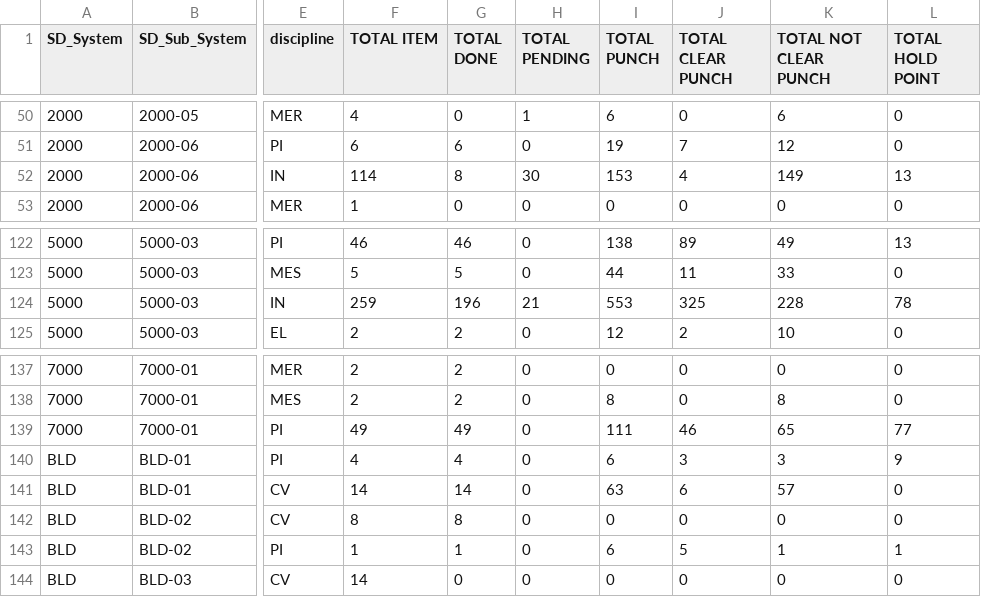
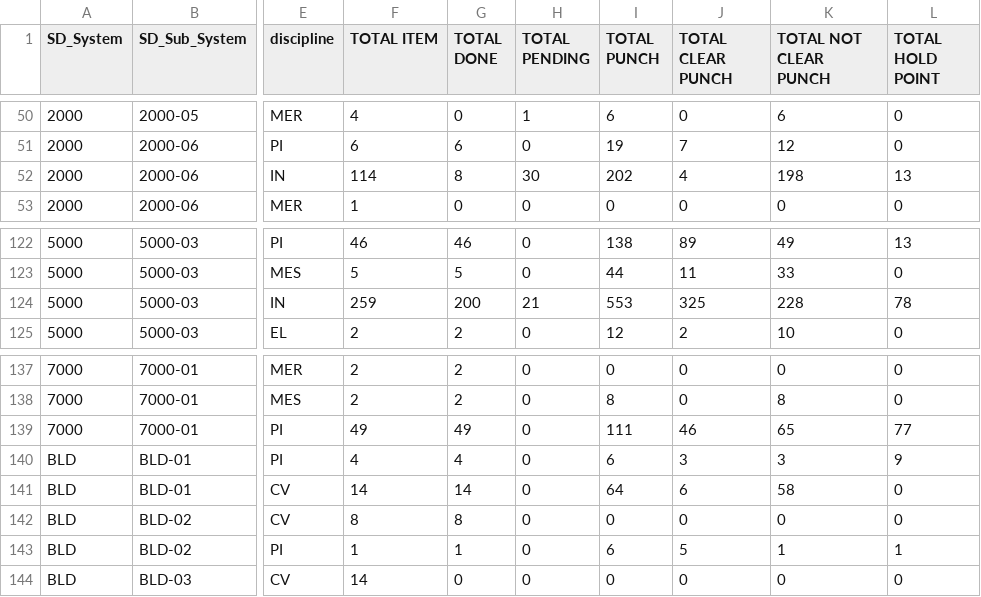
Before and after one commit to akarimvand/SAPRA2, a CSV file: dbcsv/DATA.CSV, drawn as a sheet; only a part is shown, gaps mark what is left out; the diff names each change by its address in the sheet, - before the commit and + after, or states it on an @@ line.

Commit message:
Upload DATA.CSV by a.naseri on SMP-QC-D01647 at 2025-10-09 07:12:10

```diff
--- a/dbcsv/DATA.CSV
+++ b/dbcsv/DATA.CSV
-I52 (TOTAL PUNCH): 153
+I52 (TOTAL PUNCH): 202
-K52 (TOTAL NOT CLEAR PUNCH): 149
+K52 (TOTAL NOT CLEAR PUNCH): 198
-G124 (TOTAL DONE): 196
+G124 (TOTAL DONE): 200
-I141 (TOTAL PUNCH): 63
+I141 (TOTAL PUNCH): 64
-K141 (TOTAL NOT CLEAR PUNCH): 57
+K141 (TOTAL NOT CLEAR PUNCH): 58
```
